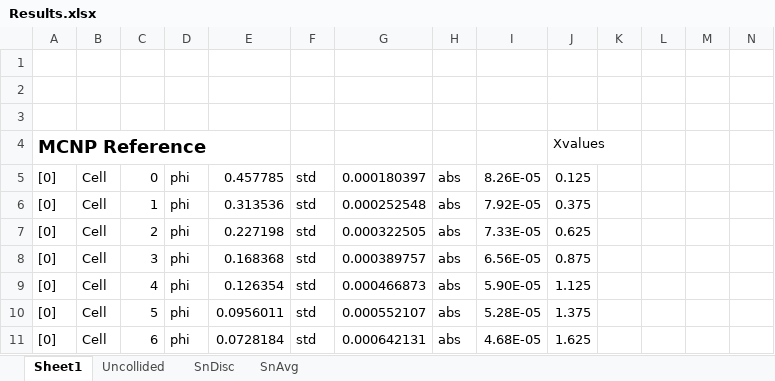
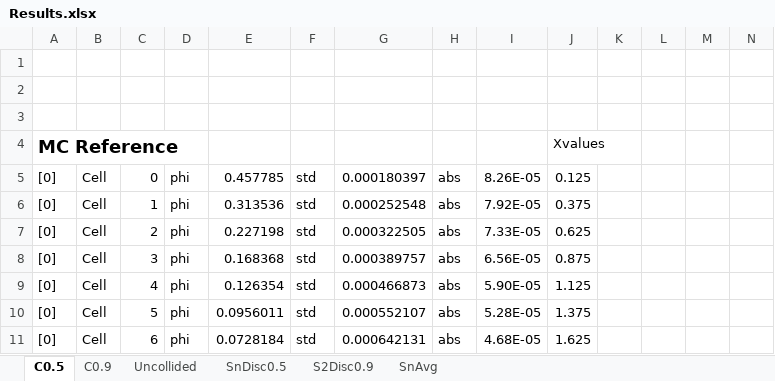
Before and after one commit to chi-tech/chi-tech, an Excel workbook: CHI_TEST/RMC/Results.xlsx, sheet C0.5, drawn as a sheet; only a part is shown; values as stored, in another font and other column widths than the file's, no borders; charts and pictures not drawn; the diff names each change by its address in the sheet, - before the commit and + after, or states it on an @@ line.

```diff
--- a/CHI_TEST/RMC/Results.xlsx (sheet C0.5)
+++ b/CHI_TEST/RMC/Results.xlsx (sheet C0.5)
-sheet tab: Sheet1
+sheet tab: C0.5
-sheet tab: SnDisc
+sheet tab: C0.9
+sheet tab: SnDisc0.5
+sheet tab: S2Disc0.9
-A4: MCNP Reference
+A4: MC Reference
```
Also changed, not shown: charts or pictures.
